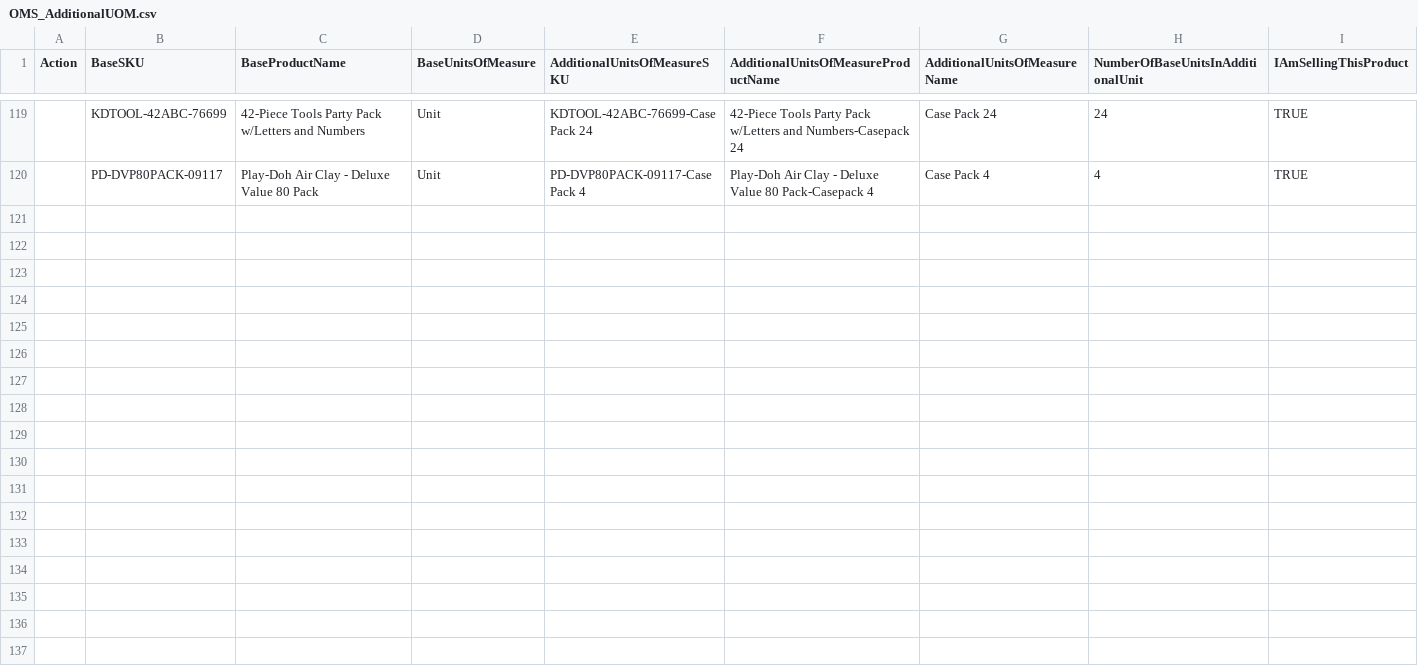
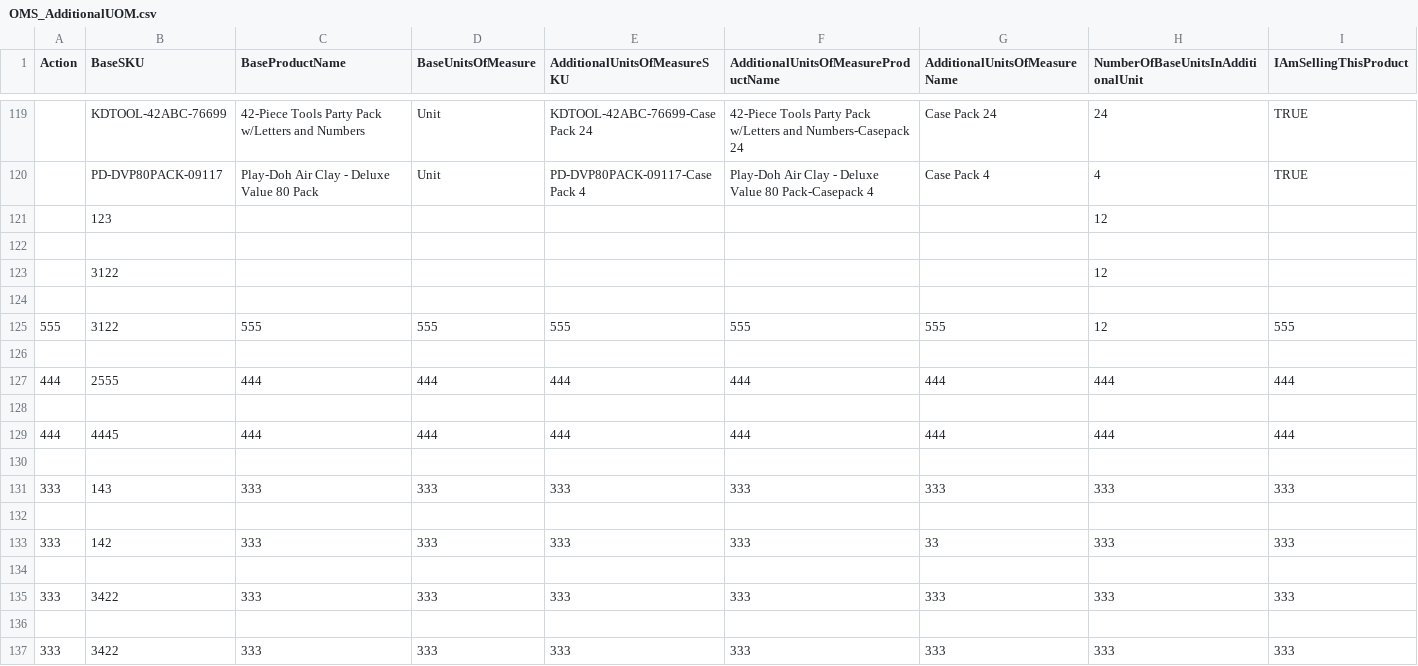
Before and after one commit to greywolf0324/OMS_Data_engineering, a CSV file: config/OMS_DB/OMS_AdditionalUOM.csv, drawn as a sheet; only a part is shown, gaps mark what is left out.

```diff
--- a/config/OMS_DB/OMS_AdditionalUOM.csv
+++ b/config/OMS_DB/OMS_AdditionalUOM.csv
@@ -120 +120,18 @@ Action,BaseSKU,BaseProductName,BaseUnitsOfMeasure,AdditionalUnitsOfMeasureSKU,Ad
 ,PD-DVP80PACK-09117,Play-Doh Air Clay - Deluxe Value 80 Pack,Unit,PD-DVP80PACK-09117-Case Pack 4,Play-Doh Air Clay - Deluxe Value 80 Pack-Casepack 4,Case Pack 4,4,TRUE
+,123,,,,,,12,
+
+,3122,,,,,,12,
+
+555,3122,555,555,555,555,555,12,555
+
+444,2555,444,444,444,444,444,444,444
+
+444,4445,444,444,444,444,444,444,444
+
+333,143,333,333,333,333,333,333,333
+
+333,142,333,333,333,333,33,333,333
+
+333,3422,333,333,333,333,333,333,333
+
+333,3422,333,333,333,333,333,333,333
```
Also changed, not shown: config/OMS_DB/OMS_InventoryList.csv, config/OMS_DB/OMS_UOM.csv, 16 other files.
